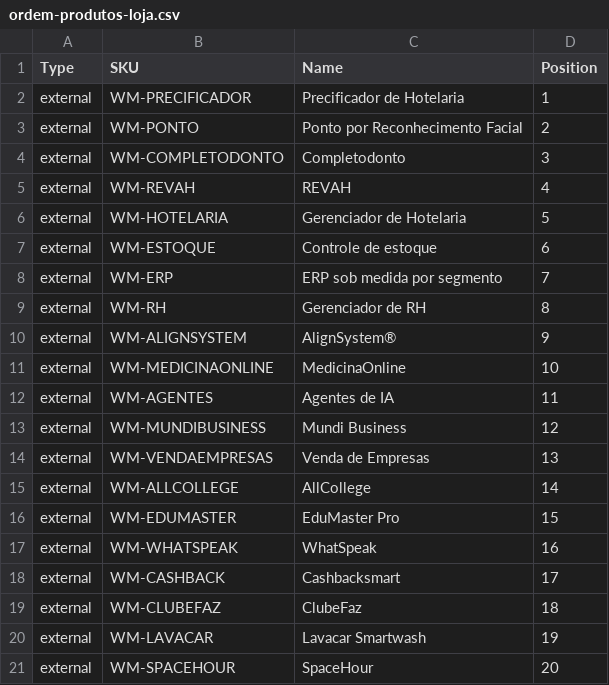
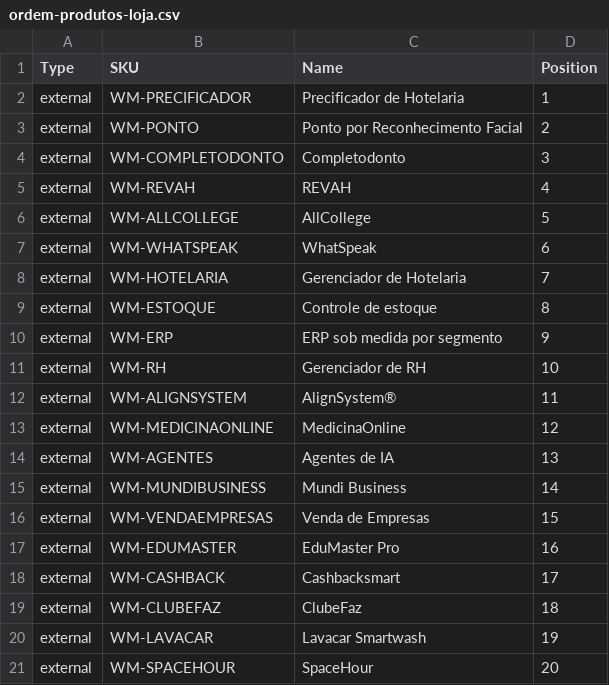
Before and after one commit to wmundiapps/dentalpos-one, a CSV file: docs/wmundi/wordpress/loja/ordem-produtos-loja.csv, drawn as a sheet; only a part is shown.

```diff
--- a/docs/wmundi/wordpress/loja/ordem-produtos-loja.csv
+++ b/docs/wmundi/wordpress/loja/ordem-produtos-loja.csv
@@ -5,14 +5,14 @@ external,WM-COMPLETODONTO,Completodonto,3
 external,WM-REVAH,REVAH,4
-external,WM-HOTELARIA,Gerenciador de Hotelaria,5
-external,WM-ESTOQUE,Controle de estoque,6
-external,WM-ERP,ERP sob medida por segmento,7
-external,WM-RH,Gerenciador de RH,8
-external,WM-ALIGNSYSTEM,AlignSystem®,9
-external,WM-MEDICINAONLINE,MedicinaOnline,10
-external,WM-AGENTES,Agentes de IA,11
-external,WM-MUNDIBUSINESS,Mundi Business,12
-external,WM-VENDAEMPRESAS,Venda de Empresas,13
-external,WM-ALLCOLLEGE,AllCollege,14
-external,WM-EDUMASTER,EduMaster Pro,15
-external,WM-WHATSPEAK,WhatSpeak,16
+external,WM-ALLCOLLEGE,AllCollege,5
+external,WM-WHATSPEAK,WhatSpeak,6
+external,WM-HOTELARIA,Gerenciador de Hotelaria,7
+external,WM-ESTOQUE,Controle de estoque,8
+external,WM-ERP,ERP sob medida por segmento,9
+external,WM-RH,Gerenciador de RH,10
+external,WM-ALIGNSYSTEM,AlignSystem®,11
+external,WM-MEDICINAONLINE,MedicinaOnline,12
+external,WM-AGENTES,Agentes de IA,13
+external,WM-MUNDIBUSINESS,Mundi Business,14
+external,WM-VENDAEMPRESAS,Venda de Empresas,15
+external,WM-EDUMASTER,EduMaster Pro,16
 external,WM-CASHBACK,Cashbacksmart,17
```
Also changed, not shown: docs/wmundi/wordpress/loja/atualizacao-loja.csv, docs/wmundi/wordpress/loja/produtos-loja-wmundi.csv, 3 other files.
